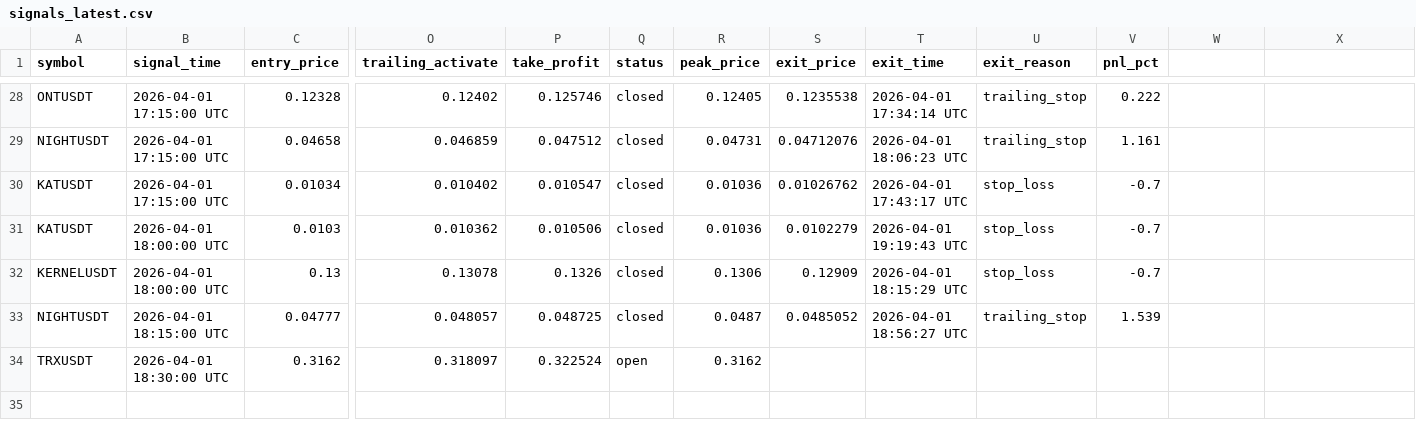
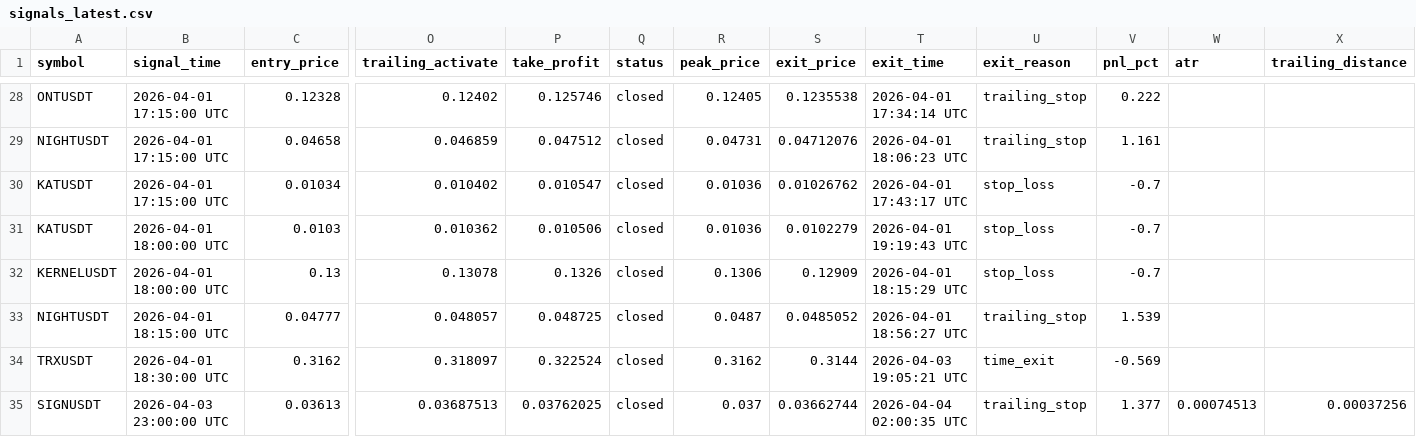
Before and after one commit to ys0911-sudo/cryp4, a CSV file: output/signals_latest.csv, drawn as a sheet; only a part is shown, gaps mark what is left out; rows hold the shown columns only; the diff names each change by its address in the sheet, - before the commit and + after, or states it on an @@ line.

```diff
--- a/output/signals_latest.csv
+++ b/output/signals_latest.csv
-W1: (empty)
+W1: atr
-X1: (empty)
+X1: trailing_distance
-Q34 (status): open
+Q34 (status): closed
-S34 (exit_price): (empty)
+S34 (exit_price): 0.3144
-T34 (exit_time): (empty)
+T34 (exit_time): 2026-04-03 19:05:21 UTC
-U34 (exit_reason): (empty)
+U34 (exit_reason): time_exit
-V34 (pnl_pct): (empty)
+V34 (pnl_pct): -0.569
+row 35: SIGNUSDT | 2026-04-03 23:00:00 UTC | 0.03613 | 0.03687513 | 0.03762025 | closed | 0.037 | 0.03662744 | 2026-04-04 02:00:35 UTC | trailing_stop | 1.377 | 0.00074513 | 0.00037256
```
Also changed, not shown: 2 other files.
